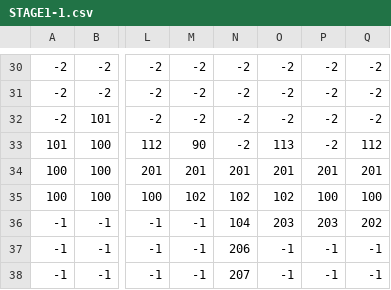
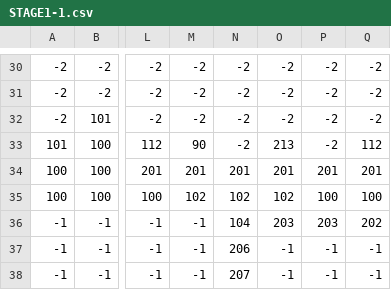
Before and after one commit to keisuke0211/cos-mos, a CSV file: data/GAMEDATA/STAGE/csv/STAGE1-1.csv, drawn as a sheet; only a part is shown, gaps mark what is left out; the diff names each change by its address in the sheet, - before the commit and + after, or states it on an @@ line.

```diff
--- a/data/GAMEDATA/STAGE/csv/STAGE1-1.csv
+++ b/data/GAMEDATA/STAGE/csv/STAGE1-1.csv
-O33: 113
+O33: 213
```
Also changed, not shown: 15 other files.
